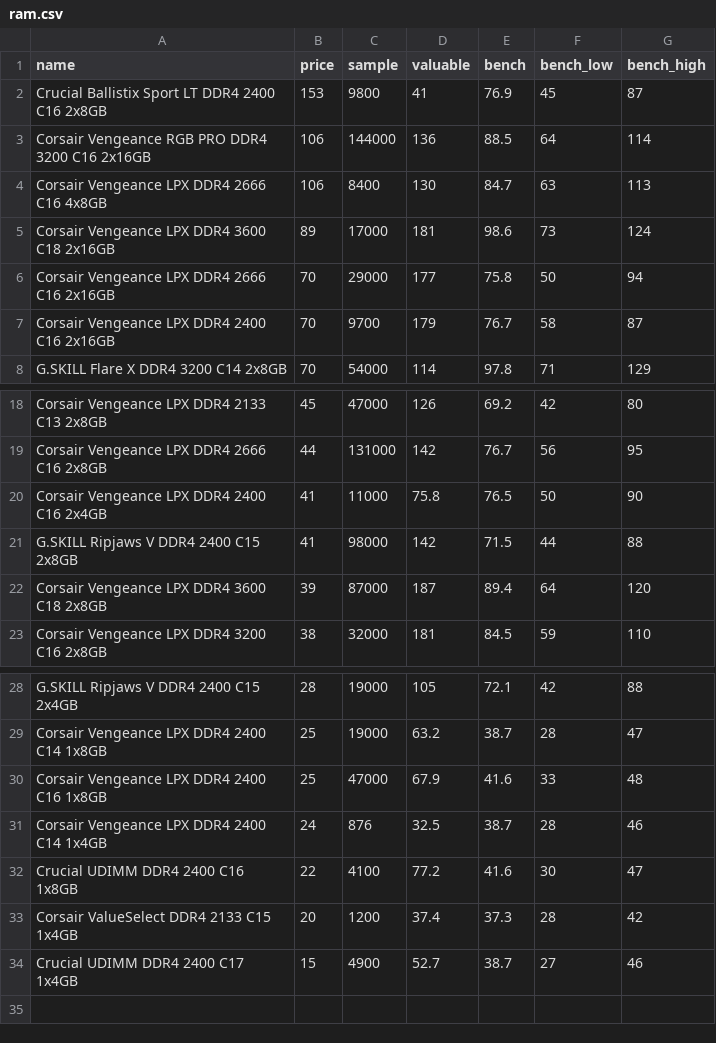
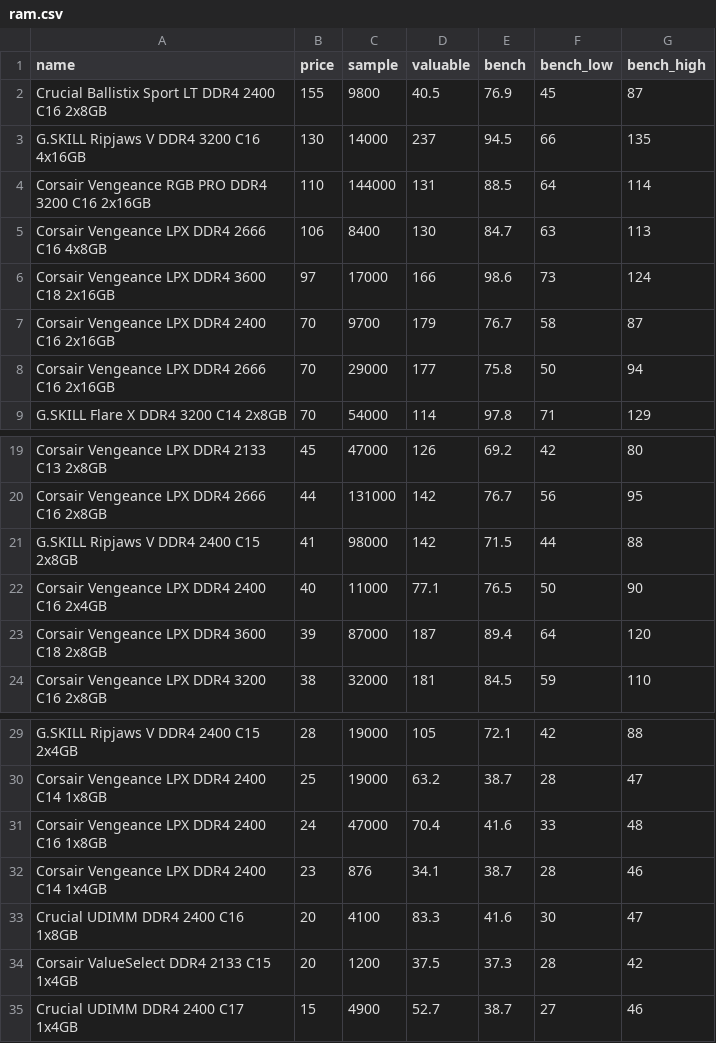
Before and after one commit to ShaokangJiang/CSE-203B-crapping, a CSV file: data/ram.csv, drawn as a sheet; only a part is shown, gaps mark what is left out.

```diff
--- a/data/ram.csv
+++ b/data/ram.csv
@@ -1,8 +1,9 @@
 name,price,sample,valuable,bench,bench_low,bench_high
-Crucial Ballistix Sport LT DDR4 2400 C16 2x8GB,153,9800,41,76.9,45,87
-Corsair Vengeance RGB PRO DDR4 3200 C16 2x16GB,106,144000,136,88.5,64,114
+Crucial Ballistix Sport LT DDR4 2400 C16 2x8GB,155,9800,40.5,76.9,45,87
+G.SKILL Ripjaws V DDR4 3200 C16 4x16GB,130,14000,237,94.5,66,135
+Corsair Vengeance RGB PRO DDR4 3200 C16 2x16GB,110,144000,131,88.5,64,114
 Corsair Vengeance LPX DDR4 2666 C16 4x8GB,106,8400,130,84.7,63,113
-Corsair Vengeance LPX DDR4 3600 C18 2x16GB,89,17000,181,98.6,73,124
+Corsair Vengeance LPX DDR4 3600 C18 2x16GB,97,17000,166,98.6,73,124
+Corsair Vengeance LPX DDR4 2400 C16 2x16GB,70,9700,179,76.7,58,87
 Corsair Vengeance LPX DDR4 2666 C16 2x16GB,70,29000,177,75.8,50,94
-Corsair Vengeance LPX DDR4 2400 C16 2x16GB,70,9700,179,76.7,58,87
 G.SKILL Flare X DDR4 3200 C14 2x8GB,70,54000,114,97.8,71,129
@@ -19,4 +20,4 @@ Corsair Vengeance LPX DDR4 2133 C13 2x8GB,45,47000,126,69.2,42,80
 Corsair Vengeance LPX DDR4 2666 C16 2x8GB,44,131000,142,76.7,56,95
-Corsair Vengeance LPX DDR4 2400 C16 2x4GB,41,11000,75.8,76.5,50,90
 G.SKILL Ripjaws V DDR4 2400 C15 2x8GB,41,98000,142,71.5,44,88
+Corsair Vengeance LPX DDR4 2400 C16 2x4GB,40,11000,77.1,76.5,50,90
 Corsair Vengeance LPX DDR4 3600 C18 2x8GB,39,87000,187,89.4,64,120
@@ -29,6 +30,6 @@ G.SKILL Ripjaws V DDR4 2400 C15 2x4GB,28,19000,105,72.1,42,88
 Corsair Vengeance LPX DDR4 2400 C14 1x8GB,25,19000,63.2,38.7,28,47
-Corsair Vengeance LPX DDR4 2400 C16 1x8GB,25,47000,67.9,41.6,33,48
-Corsair Vengeance LPX DDR4 2400 C14 1x4GB,24,876,32.5,38.7,28,46
-Crucial UDIMM DDR4 2400 C16 1x8GB,22,4100,77.2,41.6,30,47
-Corsair ValueSelect DDR4 2133 C15 1x4GB,20,1200,37.4,37.3,28,42
+Corsair Vengeance LPX DDR4 2400 C16 1x8GB,24,47000,70.4,41.6,33,48
+Corsair Vengeance LPX DDR4 2400 C14 1x4GB,23,876,34.1,38.7,28,46
+Crucial UDIMM DDR4 2400 C16 1x8GB,20,4100,83.3,41.6,30,47
+Corsair ValueSelect DDR4 2133 C15 1x4GB,20,1200,37.5,37.3,28,42
 Crucial UDIMM DDR4 2400 C17 1x4GB,15,4900,52.7,38.7,27,46
```
Also changed, not shown: data/cpu.csv, data/gpu.csv, 2 other files.
